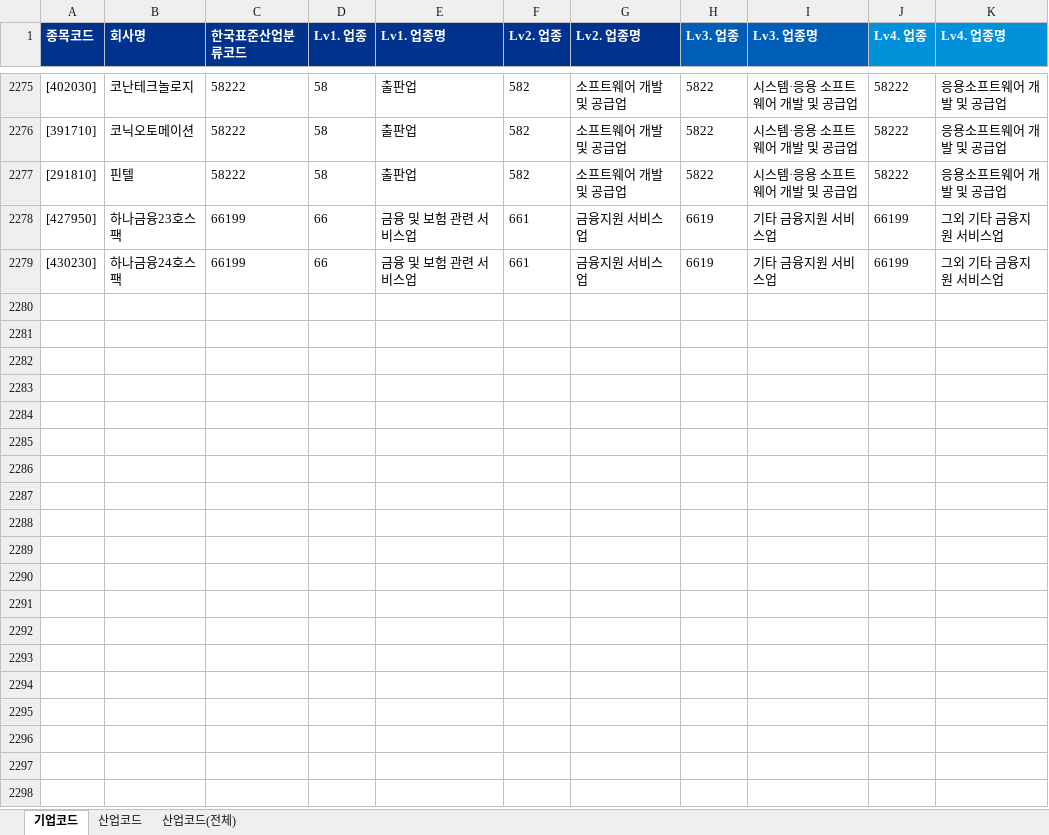
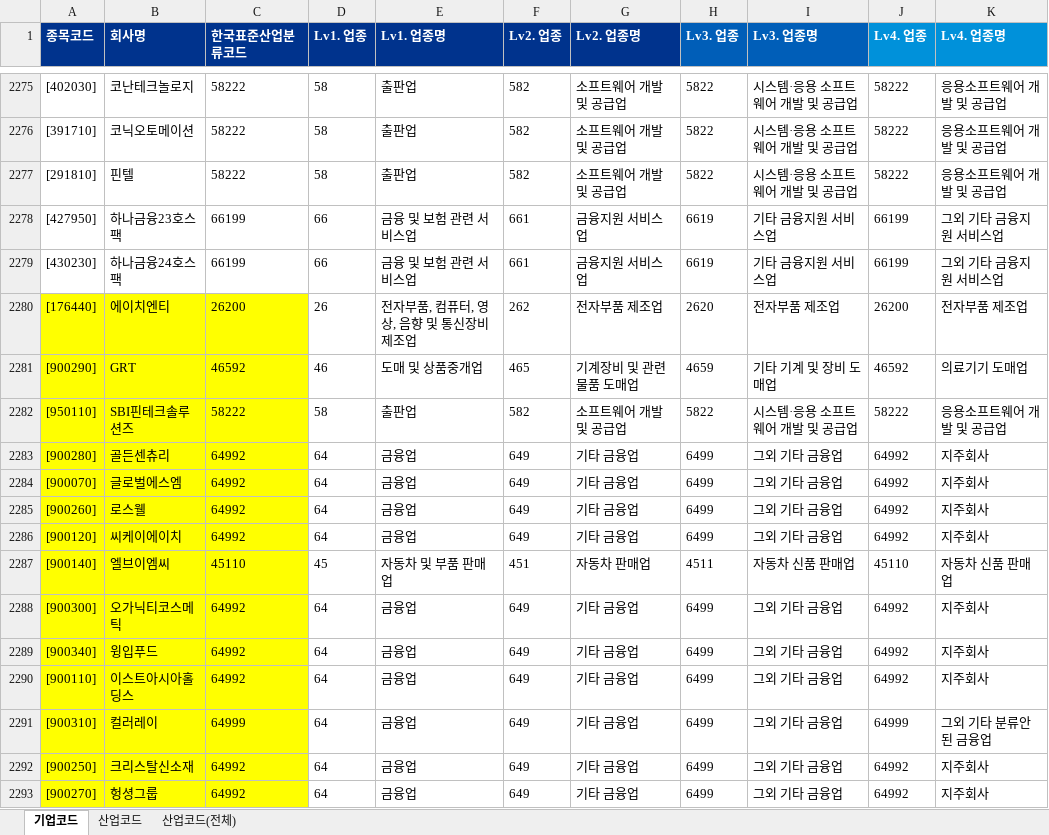
Before and after one commit to Sangjee-Jung/pybo, an Excel workbook: static/산점도분석_List_개발버전.xlsx, sheet 기업코드, drawn as a sheet; only a part is shown, gaps mark what is left out; values as stored, in another font and other column widths than the file's, no borders; the diff names each change by its address in the sheet, - before the commit and + after, or states it on an @@ line.

```diff
--- a/static/산점도분석_List_개발버전.xlsx (sheet 기업코드)
+++ b/static/산점도분석_List_개발버전.xlsx (sheet 기업코드)
+row 2280: [176440] | 에이치엔티 | 26200 | 26 | 전자부품, 컴퓨터, 영상, 음향 및 통신장비 제조업 | 262 | 전자부품 제조업 | 2620 | 전자부품 제조업 | 26200 | 전자부품 제조업
+row 2281: [900290] | GRT | 46592 | 46 | 도매 및 상품중개업 | 465 | 기계장비 및 관련 물품 도매업 | 4659 | 기타 기계 및 장비 도매업 | 46592 | 의료기기 도매업
+row 2282: [950110] | SBI핀테크솔루션즈 | 58222 | 58 | 출판업 | 582 | 소프트웨어 개발 및 공급업 | 5822 | 시스템·응용 소프트웨어 개발 및 공급업 | 58222 | 응용소프트웨어 개발 및 공급업
+row 2283: [900280] | 골든센츄리 | 64992 | 64 | 금융업 | 649 | 기타 금융업 | 6499 | 그외 기타 금융업 | 64992 | 지주회사
+row 2284: [900070] | 글로벌에스엠 | 64992 | 64 | 금융업 | 649 | 기타 금융업 | 6499 | 그외 기타 금융업 | 64992 | 지주회사
+row 2285: [900260] | 로스웰 | 64992 | 64 | 금융업 | 649 | 기타 금융업 | 6499 | 그외 기타 금융업 | 64992 | 지주회사
+row 2286: [900120] | 씨케이에이치 | 64992 | 64 | 금융업 | 649 | 기타 금융업 | 6499 | 그외 기타 금융업 | 64992 | 지주회사
+row 2287: [900140] | 엘브이엠씨 | 45110 | 45 | 자동차 및 부품 판매업 | 451 | 자동차 판매업 | 4511 | 자동차 신품 판매업 | 45110 | 자동차 신품 판매업
+row 2288: [900300] | 오가닉티코스메틱 | 64992 | 64 | 금융업 | 649 | 기타 금융업 | 6499 | 그외 기타 금융업 | 64992 | 지주회사
+row 2289: [900340] | 윙입푸드 | 64992 | 64 | 금융업 | 649 | 기타 금융업 | 6499 | 그외 기타 금융업 | 64992 | 지주회사
+row 2290: [900110] | 이스트아시아홀딩스 | 64992 | 64 | 금융업 | 649 | 기타 금융업 | 6499 | 그외 기타 금융업 | 64992 | 지주회사
+row 2291: [900310] | 컬러레이 | 64999 | 64 | 금융업 | 649 | 기타 금융업 | 6499 | 그외 기타 금융업 | 64999 | 그외 기타 분류안된 금융업
+row 2292: [900250] | 크리스탈신소재 | 64992 | 64 | 금융업 | 649 | 기타 금융업 | 6499 | 그외 기타 금융업 | 64992 | 지주회사
+row 2293: [900270] | 헝셩그룹 | 64992 | 64 | 금융업 | 649 | 기타 금융업 | 6499 | 그외 기타 금융업 | 64992 | 지주회사
```
Also changed, not shown: sheet 산업코드(전체), formulas that keep their value, 2 other files.
